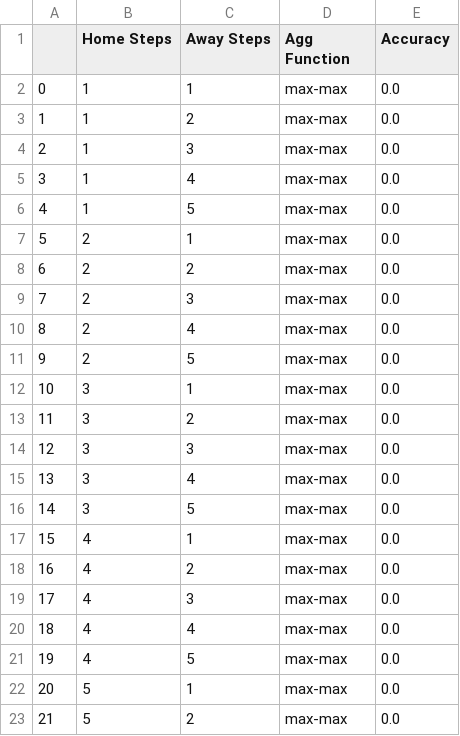
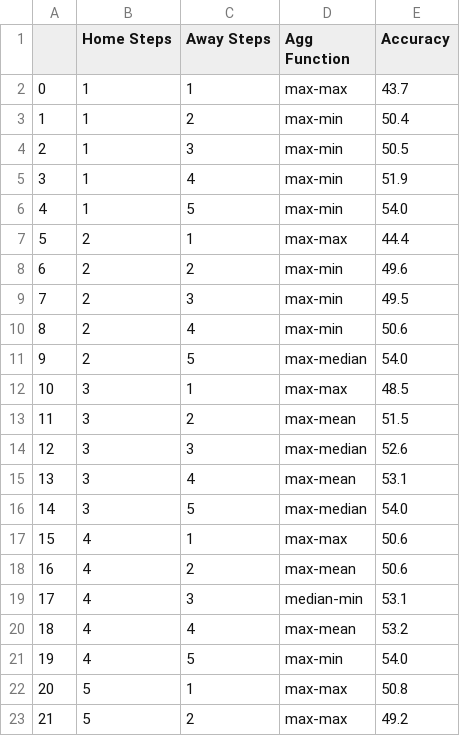
Before and after one commit to BVBtm86/buli_app, a CSV file: data/New_Predictions_df.csv, drawn as a sheet; only a part is shown; the diff covers the shown part only.

Commit message:
the final model for predictions

```diff
--- a/data/New_Predictions_df.csv
+++ b/data/New_Predictions_df.csv
@@ -1,23 +1,23 @@
 ,Home Steps,Away Steps,Agg Function,Accuracy
-0,1,1,max-max,0.0
-1,1,2,max-max,0.0
-2,1,3,max-max,0.0
-3,1,4,max-max,0.0
-4,1,5,max-max,0.0
-5,2,1,max-max,0.0
-6,2,2,max-max,0.0
-7,2,3,max-max,0.0
-8,2,4,max-max,0.0
-9,2,5,max-max,0.0
-10,3,1,max-max,0.0
-11,3,2,max-max,0.0
-12,3,3,max-max,0.0
-13,3,4,max-max,0.0
-14,3,5,max-max,0.0
-15,4,1,max-max,0.0
-16,4,2,max-max,0.0
-17,4,3,max-max,0.0
-18,4,4,max-max,0.0
-19,4,5,max-max,0.0
-20,5,1,max-max,0.0
-21,5,2,max-max,0.0
+0,1,1,max-max,43.7
+1,1,2,max-min,50.4
+2,1,3,max-min,50.5
+3,1,4,max-min,51.9
+4,1,5,max-min,54.0
+5,2,1,max-max,44.4
+6,2,2,max-min,49.6
+7,2,3,max-min,49.5
+8,2,4,max-min,50.6
+9,2,5,max-median,54.0
+10,3,1,max-max,48.5
+11,3,2,max-mean,51.5
+12,3,3,max-median,52.6
+13,3,4,max-mean,53.1
+14,3,5,max-median,54.0
+15,4,1,max-max,50.6
+16,4,2,max-mean,50.6
+17,4,3,median-min,53.1
+18,4,4,max-mean,53.2
+19,4,5,max-min,54.0
+20,5,1,max-max,50.8
+21,5,2,max-max,49.2
```
Also changed, not shown: 6 edited cells elsewhere in this file, 5 other files.
